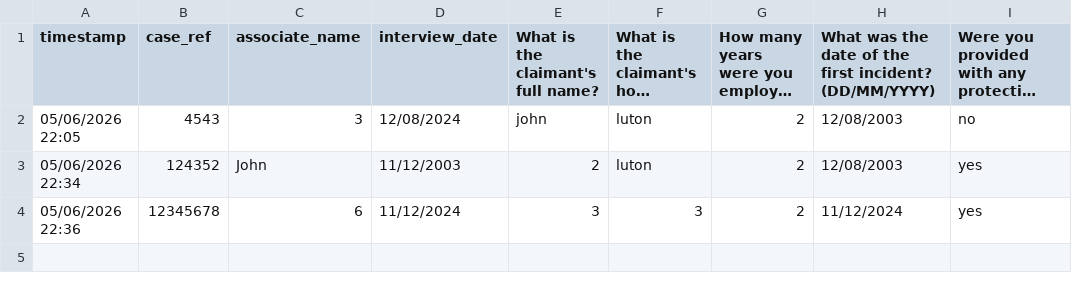
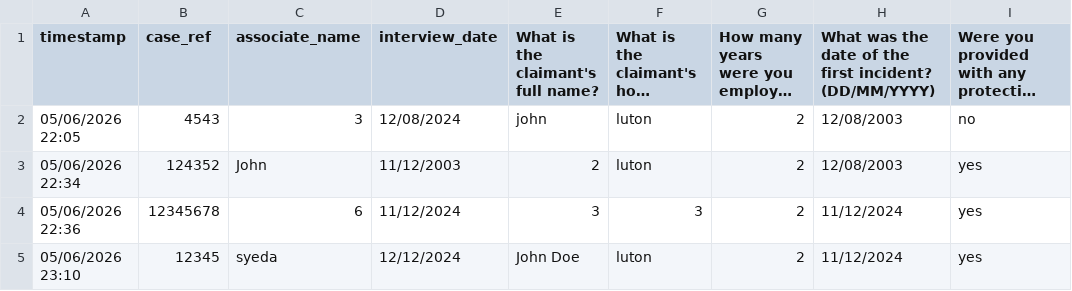
Before and after one commit to SIslam-rgb/leighday-intake-tool, a CSV file: responses.csv, drawn as a sheet; long unchanged cells end in …; the diff names each change by its address in the sheet, - before the commit and + after, or states it on an @@ line.

```diff
--- a/responses.csv
+++ b/responses.csv
+row 5: 05/06/2026 23:10 | 12345 | syeda | 12/12/2024 | John Doe | luton | 2 | 11/12/2024 | yes
```
Also changed, not shown: 1 other file.
